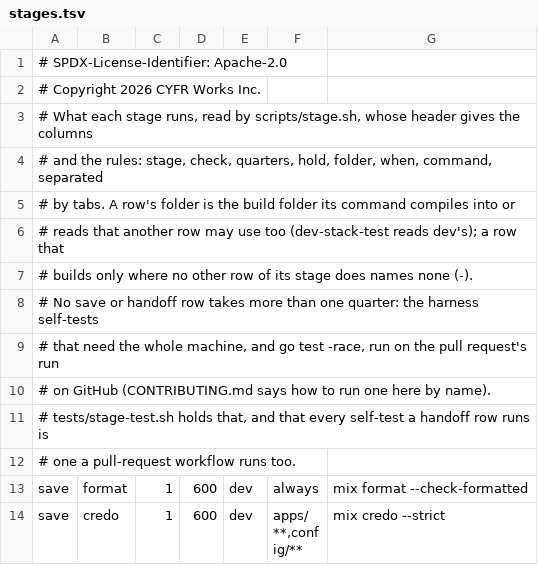
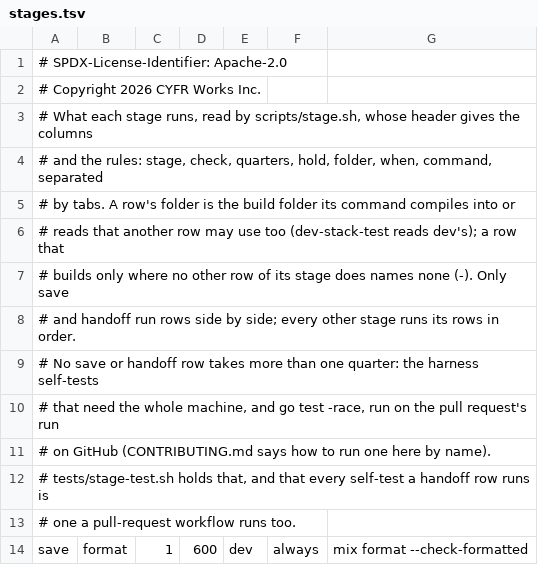
Before and after one commit to cyfrworks/cyfr, a TSV file: scripts/stages.tsv, drawn as a sheet; only a part is shown; the shorter side is filled out with more unchanged rows.

Commit message:
Rows run side by side in save and handoff alone, in the folder their own command names
The stage clears MIX_ENV and MIX_BUILD_PATH before any row or the
dependency compile starts, so a row's build folder is what its own command
sets: a caller's MIX_ENV=test no longer puts the format row in the test
folder beside the tests, and an inherited MIX_BUILD_PATH no longer puts
every lane in one folder. Every row of the table reaches its folder with
both unset, and nothing calls the stage with either set.

Only save and handoff run rows side by side; every other stage runs its
rows one after another in the table's order, so the nightly runs the
janitor, then the install-screen proof, then the handle proof.

When the dependency compile fails, no row that names a folder starts:
each reads not run 69 and fails the stage, and the rows of no folder still
run. The stage self-test holds the three: format and the tests in their
own folders under MIX_ENV=test and under an inherited MIX_BUILD_PATH, the
real table's nightly run in its order, and no folder row after a failed
compile.

```diff
--- a/scripts/stages.tsv
+++ b/scripts/stages.tsv
@@ -6,3 +6,4 @@
 # reads that another row may use too (dev-stack-test reads dev's); a row that
-# builds only where no other row of its stage does names none (-).
+# builds only where no other row of its stage does names none (-). Only save
+# and handoff run rows side by side; every other stage runs its rows in order.
 # No save or handoff row takes more than one quarter: the harness self-tests
```
Also changed, not shown: 3 other files.
